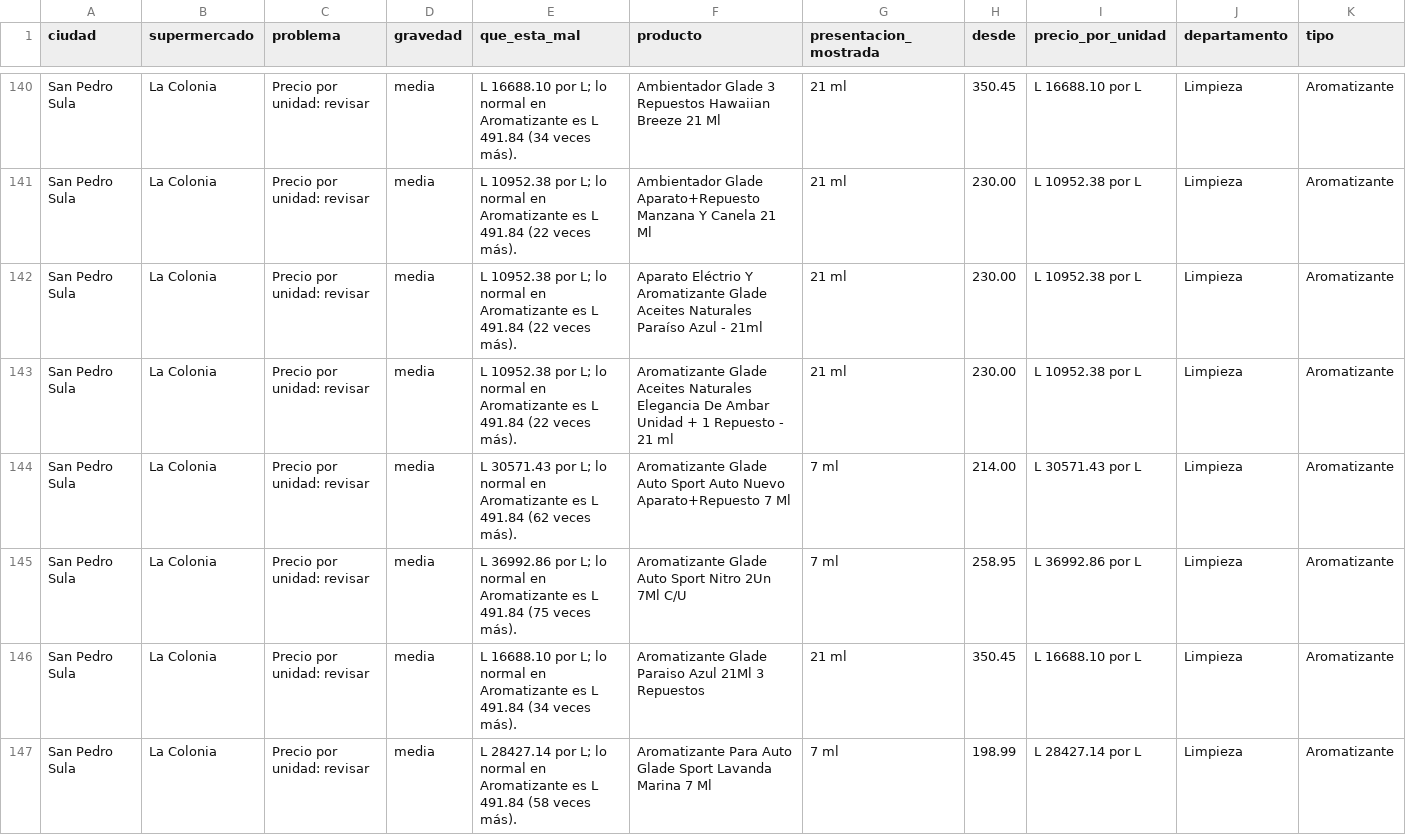
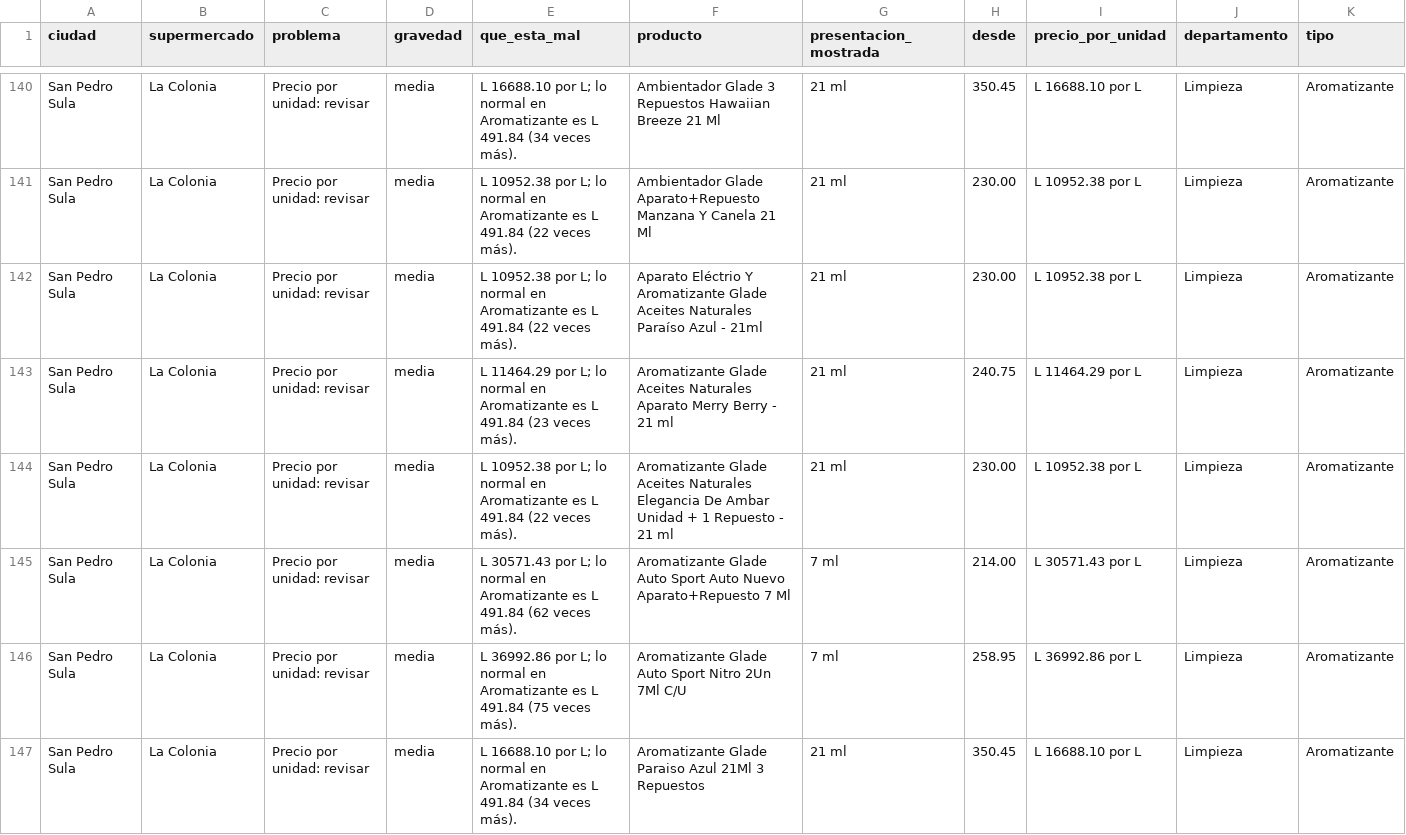
Before and after one commit to jchernandez-portfolio/precios-supermercados-sps, a CSV file: errores_detectados.csv, drawn as a sheet; only a part is shown, gaps mark what is left out; the shorter side is filled out with more unchanged rows; rows hold the shown columns only; the diff covers the shown part only; the diff names each change by its address in the sheet, - before the commit and + after, or states it on an @@ line.

```diff
--- a/errores_detectados.csv
+++ b/errores_detectados.csv
+row 143: San Pedro Sula | La Colonia | Precio por unidad: revisar | media | L 11464.29 por L; lo normal en Aromatizante es L 491.84 (23 veces más). | Aromatizante Glade Aceites Naturales Aparato Merry Berry - 21 ml | 21 ml | 240.75 | L 11464.29 por L | Limpieza | Aromatizante
```
Also changed, not shown: 4 added rows, 4 removed rows and 39 edited cells elsewhere in this file, fotos.csv, frescura.csv, 2 other files.
